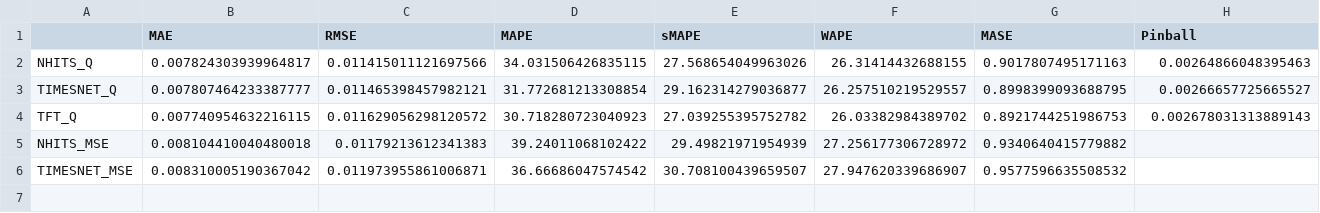
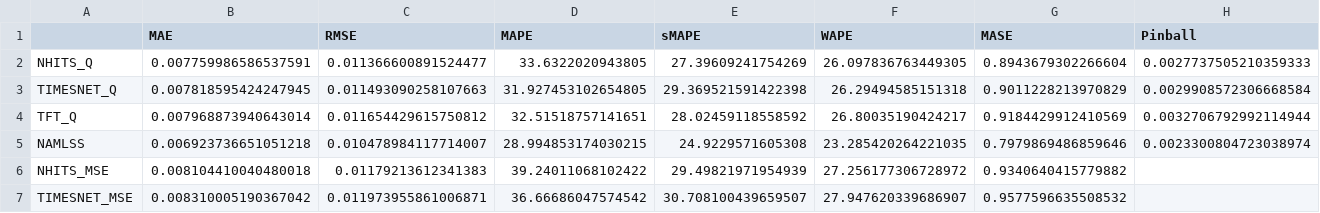
Before and after one commit to shubby1996/ExAI-Timeseries-Thesis, a CSV file: water_tommerby_benchmark/results/benchmark_metrics_comparison.csv, drawn as a sheet; only a part is shown; rows hold the shown columns only; the diff covers the shown part only; the diff names each change by its address in the sheet, - before the commit and + after, or states it on an @@ line.

```diff
--- a/water_tommerby_benchmark/results/benchmark_metrics_comparison.csv
+++ b/water_tommerby_benchmark/results/benchmark_metrics_comparison.csv
-B2 (MAE): 0.007824303939964817
+B2 (MAE): 0.007759986586537591
-C2 (RMSE): 0.011415011121697566
+C2 (RMSE): 0.011366600891524477
-D2 (MAPE): 34.031506426835115
+D2 (MAPE): 33.6322020943805
-E2 (sMAPE): 27.568654049963026
+E2 (sMAPE): 27.39609241754269
-F2 (WAPE): 26.31414432688155
+F2 (WAPE): 26.097836763449305
-G2 (MASE): 0.9017807495171163
+G2 (MASE): 0.8943679302266604
-H2 (Pinball): 0.00264866048395463
+H2 (Pinball): 0.0027737505210359333
-B3 (MAE): 0.007807464233387777
+B3 (MAE): 0.007818595424247945
-C3 (RMSE): 0.011465398457982121
+C3 (RMSE): 0.011493090258107663
-D3 (MAPE): 31.772681213308854
+D3 (MAPE): 31.927453102654805
-E3 (sMAPE): 29.162314279036877
+E3 (sMAPE): 29.369521591422398
-F3 (WAPE): 26.257510219529557
+F3 (WAPE): 26.29494585151318
-G3 (MASE): 0.8998399093688795
+G3 (MASE): 0.9011228213970829
-H3 (Pinball): 0.00266657725665527
+H3 (Pinball): 0.0029908572306668584
-B4 (MAE): 0.007740954632216115
+B4 (MAE): 0.007968873940643014
-C4 (RMSE): 0.011629056298120572
+C4 (RMSE): 0.011654429615750812
-D4 (MAPE): 30.718280723040923
+D4 (MAPE): 32.51518757141651
-E4 (sMAPE): 27.039255395752782
+E4 (sMAPE): 28.02459118558592
-F4 (WAPE): 26.03382984389702
+F4 (WAPE): 26.80035190424217
-G4 (MASE): 0.8921744251986753
+G4 (MASE): 0.9184429912410569
-H4 (Pinball): 0.002678031313889143
+H4 (Pinball): 0.0032706792992114944
+row 5: NAMLSS | 0.006923736651051218 | 0.010478984117714007 | 28.994853174030215 | 24.9229571605308 | 23.285420264221035 | 0.7979869486859646 | 0.0023300804723038974
```
Also changed, not shown: 12 edited cells elsewhere in this file, nordbyen_heat_benchmark/results/benchmark_metrics_comparison.csv, results/benchmark_history.csv, 50 other files.
